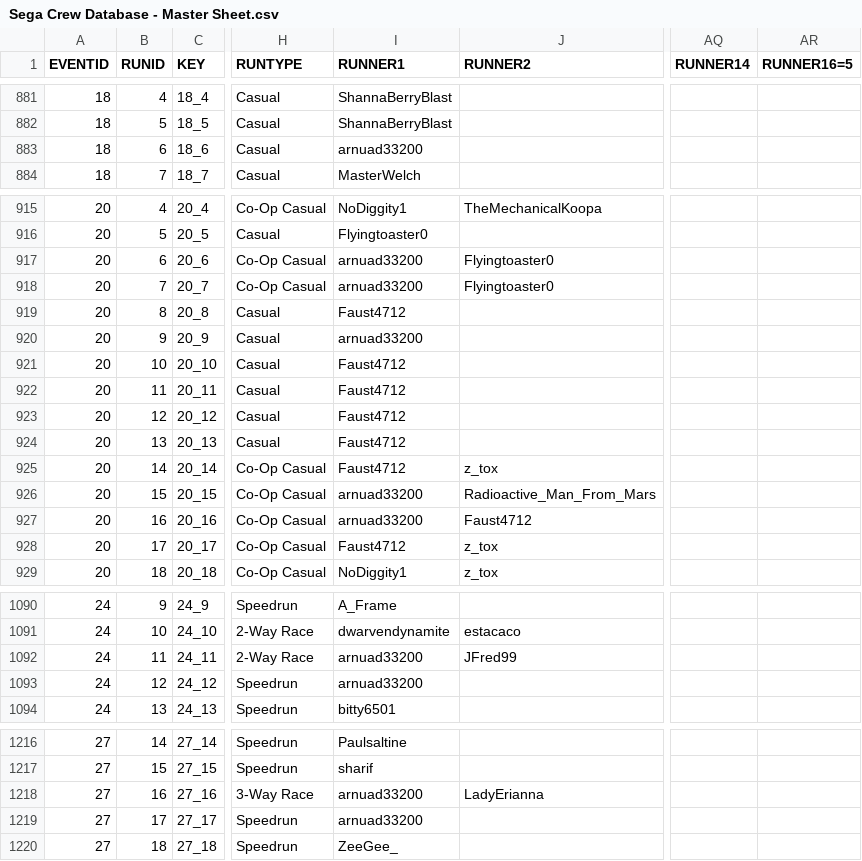
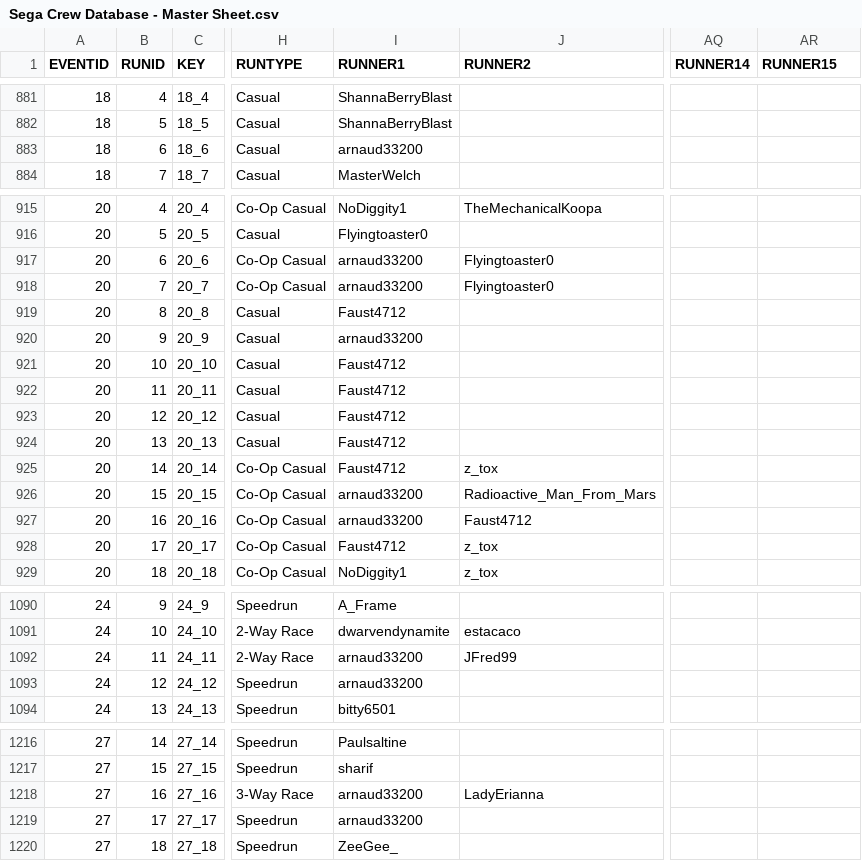
Before and after one commit to segacrew/segacrew-website, a CSV file: Sega Crew Database - Master Sheet.csv, drawn as a sheet; only a part is shown, gaps mark what is left out; the diff covers the shown part only; the diff names each change by its address in the sheet, - before the commit and + after, or states it on an @@ line.

```diff
--- a/Sega Crew Database - Master Sheet.csv
+++ b/Sega Crew Database - Master Sheet.csv
-AR1: RUNNER16=5
+AR1: RUNNER15
-I883 (RUNNER1): arnuad33200
+I883 (RUNNER1): arnaud33200
-I917:I918 (RUNNER1): arnuad33200
+I917:I918 (RUNNER1): arnaud33200
-I920 (RUNNER1): arnuad33200
+I920 (RUNNER1): arnaud33200
-I926:I927 (RUNNER1): arnuad33200
+I926:I927 (RUNNER1): arnaud33200
-I1092:I1093 (RUNNER1): arnuad33200
+I1092:I1093 (RUNNER1): arnaud33200
-I1218:I1219 (RUNNER1): arnuad33200
+I1218:I1219 (RUNNER1): arnaud33200
```
Also changed, not shown: 5 edited cells elsewhere in this file, 5 other files.
